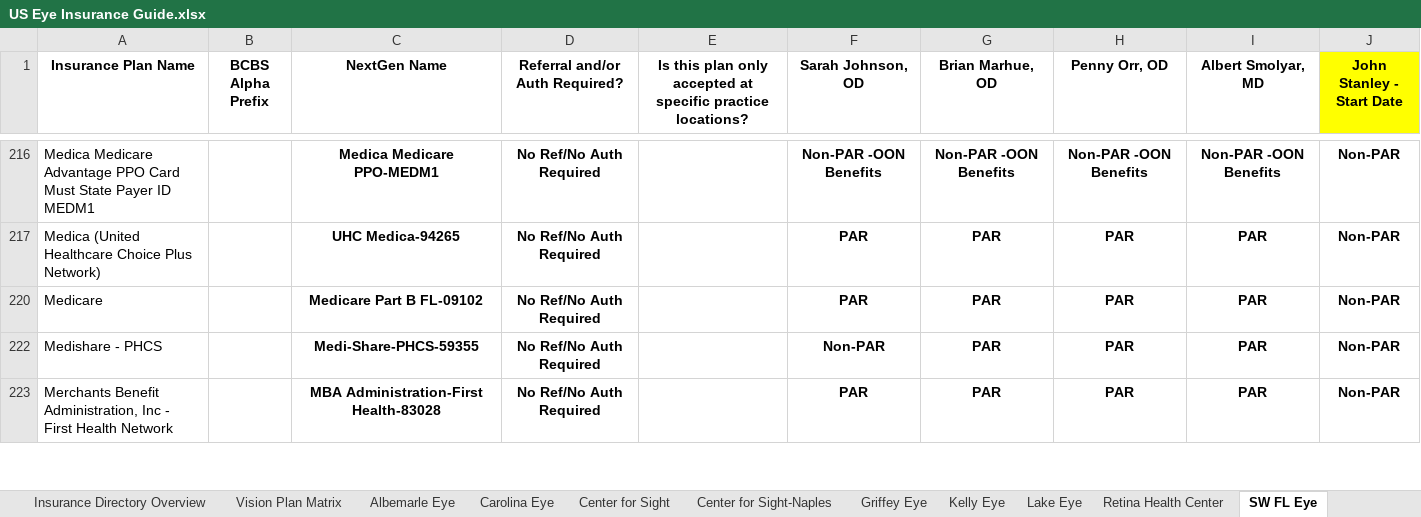
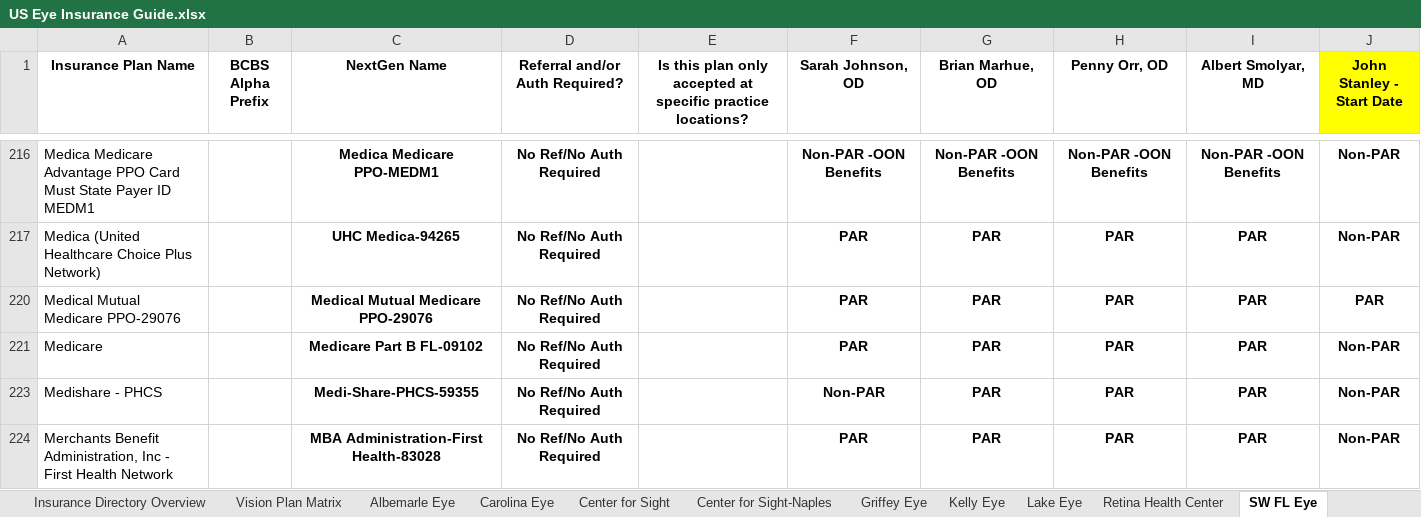
Before and after one commit to wak1616/PAC, an Excel workbook: US Eye Insurance Guide.xlsx, sheet SW FL Eye, drawn as a sheet; only a part is shown, gaps mark what is left out; values as stored, in another font and other column widths than the file's, no borders; conditional formats not drawn; the diff names each change by its address in the sheet, - before the commit and + after, or states it on an @@ line.

```diff
--- a/US Eye Insurance Guide.xlsx (sheet SW FL Eye)
+++ b/US Eye Insurance Guide.xlsx (sheet SW FL Eye)
+row 220: Medical Mutual Medicare PPO-29076 |  | Medical Mutual Medicare PPO-29076 | No Ref/No Auth Required |  | PAR | PAR | PAR | PAR | PAR
```
Also changed, not shown: sheet Center for Sight, sheet Lake Eye.
